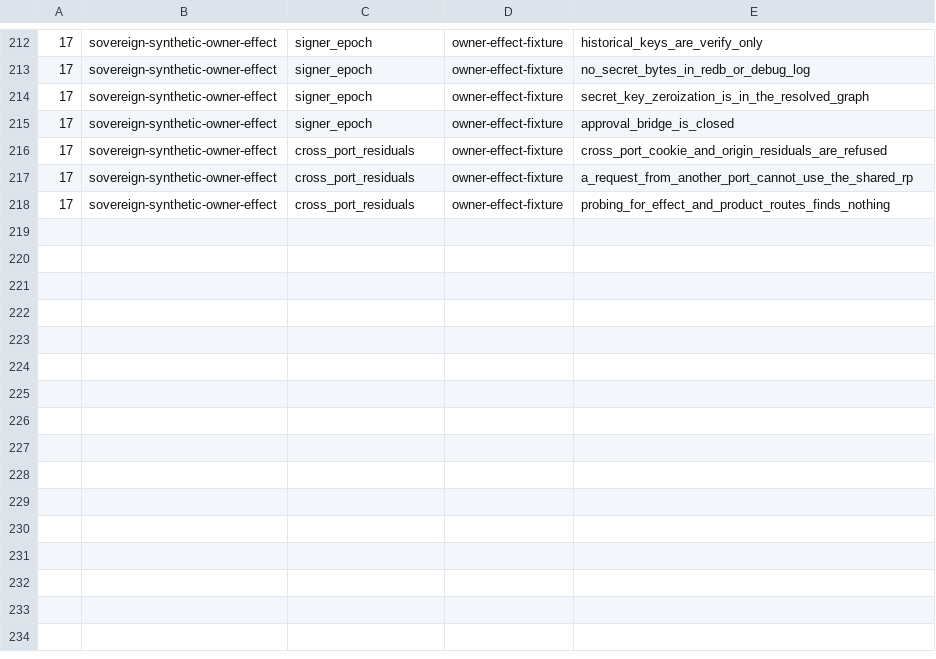
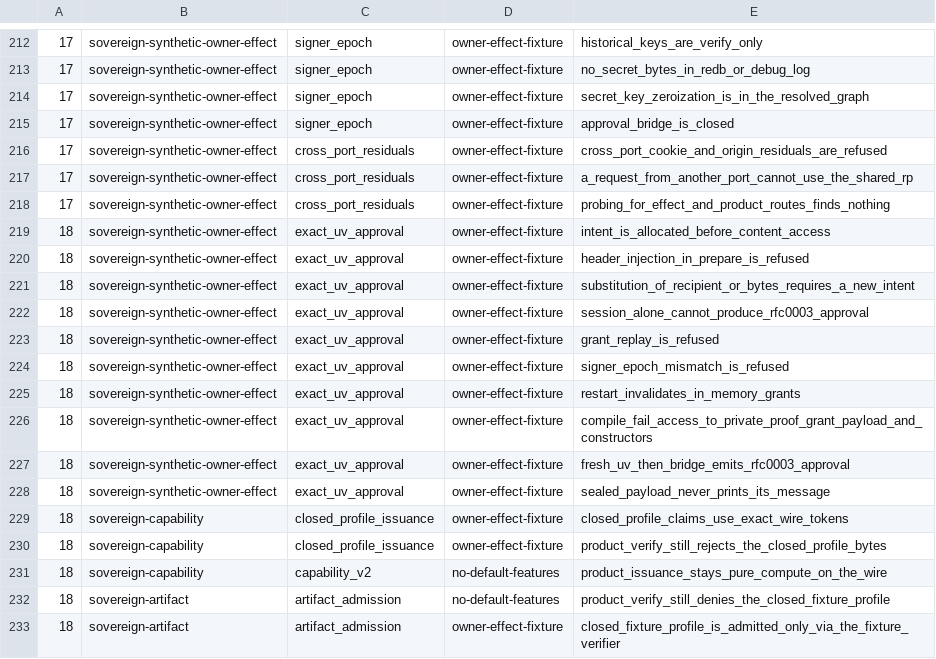
Before and after one commit to IcantFind-a-username/Sovereign-Founder-OS, a TSV file: scripts/owner-effect-tests.tsv, drawn as a sheet; only a part is shown, gaps mark what is left out; the diff names each change by its address in the sheet, - before the commit and + after, or states it on an @@ line.

Commit message:
feat(fixture): bridge fresh UV to exact RFC 0003 approval (#174)
* chore(backlog): claim v01-D04

Co-authored-by: Franz Xu <IcantFind-a-username@users.noreply.github.com>

* feat(fixture): bridge fresh uv to exact approval

Seal a random intent before composing the coordinator's fixed CRLF RFC 5322
bytes, mint a non-cloneable FreshUvGrant from a fresh UV ceremony, and emit
RFC 0003 evidence only through ApprovalBridge::approve_invocation. Closed
RFC 0002 Amendment 1 profile claims use the exact wire tokens behind the
fixture feature; product verify and issuance stay pure_compute.

Co-authored-by: Franz Xu <IcantFind-a-username@users.noreply.github.com>

* docs(handoff): report v01-D04 and close the backlog item

Mark the Wave D seal/bridge ticket complete after test_changed ALL GREEN.

Co-authored-by: Franz Xu <IcantFind-a-username@users.noreply.github.com>

---------

Co-authored-by: Franz Xu <IcantFind-a-username@users.noreply.github.com>

```diff
--- a/scripts/owner-effect-tests.tsv
+++ b/scripts/owner-effect-tests.tsv
+row 219: 18 | sovereign-synthetic-owner-effect | exact_uv_approval | owner-effect-fixture | intent_is_allocated_before_content_access
+row 220: 18 | sovereign-synthetic-owner-effect | exact_uv_approval | owner-effect-fixture | header_injection_in_prepare_is_refused
+row 221: 18 | sovereign-synthetic-owner-effect | exact_uv_approval | owner-effect-fixture | substitution_of_recipient_or_bytes_requires_a_new_intent
+row 222: 18 | sovereign-synthetic-owner-effect | exact_uv_approval | owner-effect-fixture | session_alone_cannot_produce_rfc0003_approval
+row 223: 18 | sovereign-synthetic-owner-effect | exact_uv_approval | owner-effect-fixture | grant_replay_is_refused
+row 224: 18 | sovereign-synthetic-owner-effect | exact_uv_approval | owner-effect-fixture | signer_epoch_mismatch_is_refused
+row 225: 18 | sovereign-synthetic-owner-effect | exact_uv_approval | owner-effect-fixture | restart_invalidates_in_memory_grants
+row 226: 18 | sovereign-synthetic-owner-effect | exact_uv_approval | owner-effect-fixture | compile_fail_access_to_private_proof_grant_payload_and_constructors
+row 227: 18 | sovereign-synthetic-owner-effect | exact_uv_approval | owner-effect-fixture | fresh_uv_then_bridge_emits_rfc0003_approval
+row 228: 18 | sovereign-synthetic-owner-effect | exact_uv_approval | owner-effect-fixture | sealed_payload_never_prints_its_message
+row 229: 18 | sovereign-capability | closed_profile_issuance | owner-effect-fixture | closed_profile_claims_use_exact_wire_tokens
+row 230: 18 | sovereign-capability | closed_profile_issuance | owner-effect-fixture | product_verify_still_rejects_the_closed_profile_bytes
+row 231: 18 | sovereign-capability | capability_v2 | no-default-features | product_issuance_stays_pure_compute_on_the_wire
+row 232: 18 | sovereign-artifact | artifact_admission | no-default-features | product_verify_still_denies_the_closed_fixture_profile
+row 233: 18 | sovereign-artifact | artifact_admission | owner-effect-fixture | closed_fixture_profile_is_admitted_only_via_the_fixture_verifier
```
Also changed, not shown: 29 other files.
